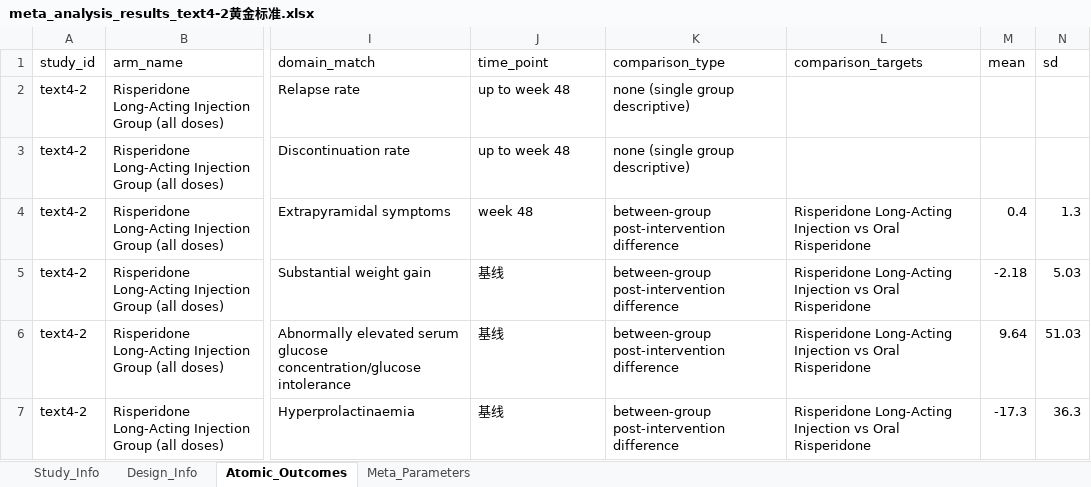
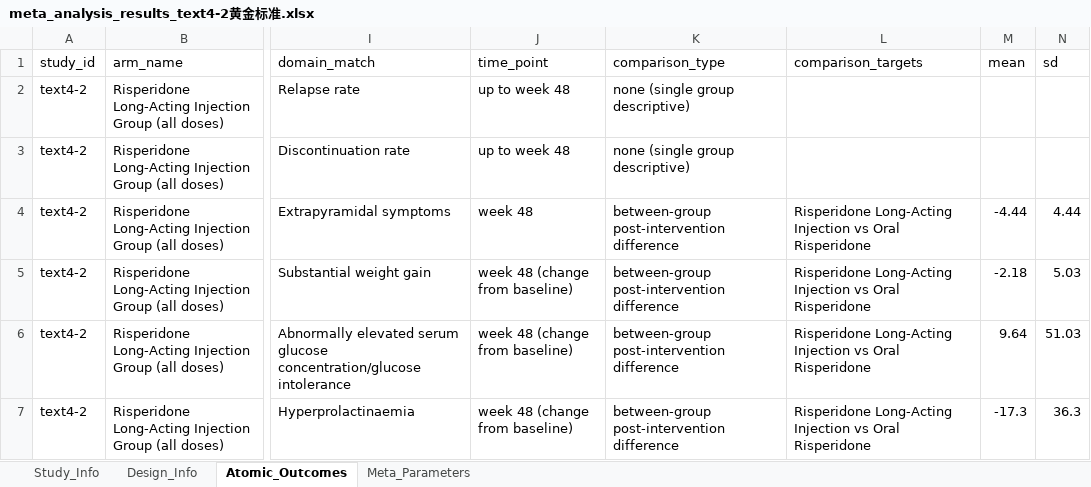
Before and after one commit to yijiajiajiajiajia/MAU-RCT-Extraction, an Excel workbook: Large-Scale Psychiatry Meta-Dataset/Gold Standard/meta_analysis_results_text4-2黄金标准.xlsx, sheet Atomic_Outcomes, drawn as a sheet; only a part is shown, gaps mark what is left out; values as stored, in another font and other column widths than the file's, no borders; the diff covers the shown part only; the diff names each change by its address in the sheet, - before the commit and + after, or states it on an @@ line.

```diff
--- a/Large-Scale Psychiatry Meta-Dataset/Gold Standard/meta_analysis_results_text4-2黄金标准.xlsx (sheet Atomic_Outcomes)
+++ b/Large-Scale Psychiatry Meta-Dataset/Gold Standard/meta_analysis_results_text4-2黄金标准.xlsx (sheet Atomic_Outcomes)
-M4 (mean): 0.4
+M4 (mean): -4.44
-N4 (sd): 1.3
+N4 (sd): 4.44
-J5:J7 (time_point): 基线
+J5:J7 (time_point): week 48 (change from baseline)
```
Also changed, not shown: 13 edited cells elsewhere in this sheet, Cardiovascular Meta-Dataset/Gold Standard/meta_analysis_results_text5-1黄金标准.xlsx, Large-Scale Psychiatry Meta-Dataset/Gold Standard/meta_analysis_results_text4-21黄金标准.xlsx, 43 other files.
